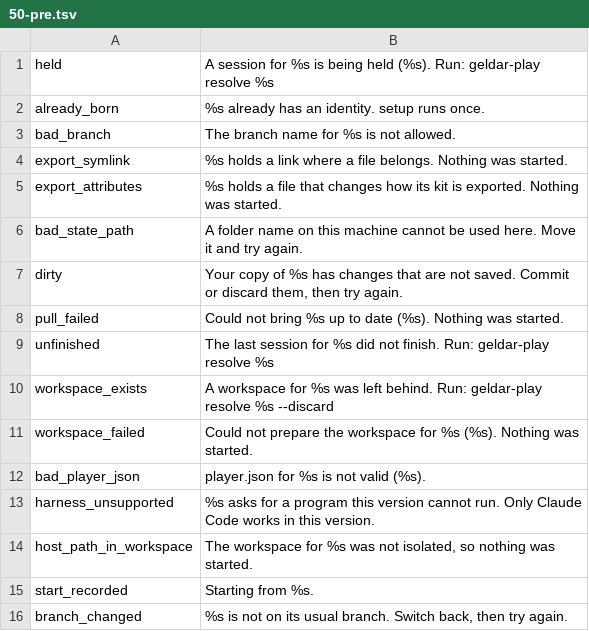
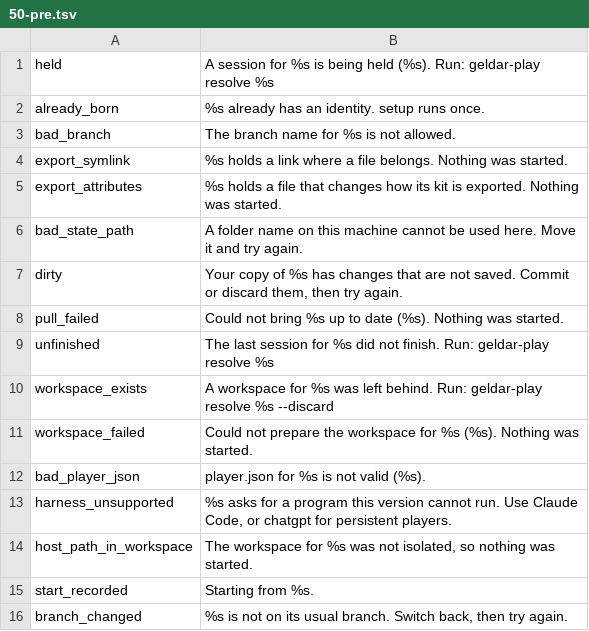
Before and after one commit to SandboxServers/geldar-scriptorium, a TSV file: launcher/messages.d/50-pre.tsv, drawn as a sheet.

```diff
--- a/launcher/messages.d/50-pre.tsv
+++ b/launcher/messages.d/50-pre.tsv
@@ -12,3 +12,3 @@ workspace_failed	Could not prepare the workspace for %s (%s). Nothing was starte
 bad_player_json	player.json for %s is not valid (%s).
-harness_unsupported	%s asks for a program this version cannot run. Only Claude Code works in this version.
+harness_unsupported	%s asks for a program this version cannot run. Use Claude Code, or chatgpt for persistent players.
 host_path_in_workspace	The workspace for %s was not isolated, so nothing was started.
```
Also changed, not shown: launcher/messages.d/00-core.tsv.
